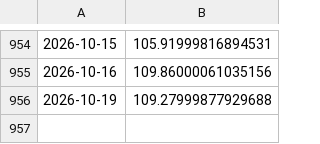
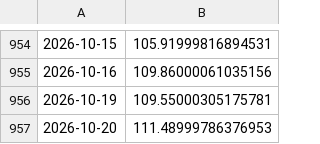
Before and after one commit to bartek-filipiuk/oil-predict, a CSV file: data/brent.csv, drawn as a sheet; only a part is shown, gaps mark what is left out.

```diff
--- a/data/brent.csv
+++ b/data/brent.csv
@@ -955,2 +955,3 @@
 2026-10-16,109.86000061035156
-2026-10-19,109.27999877929688
+2026-10-19,109.55000305175781
+2026-10-20,111.48999786376953
```
Also changed, not shown: data/orlen.csv, data/predictions.csv, 5 other files.
